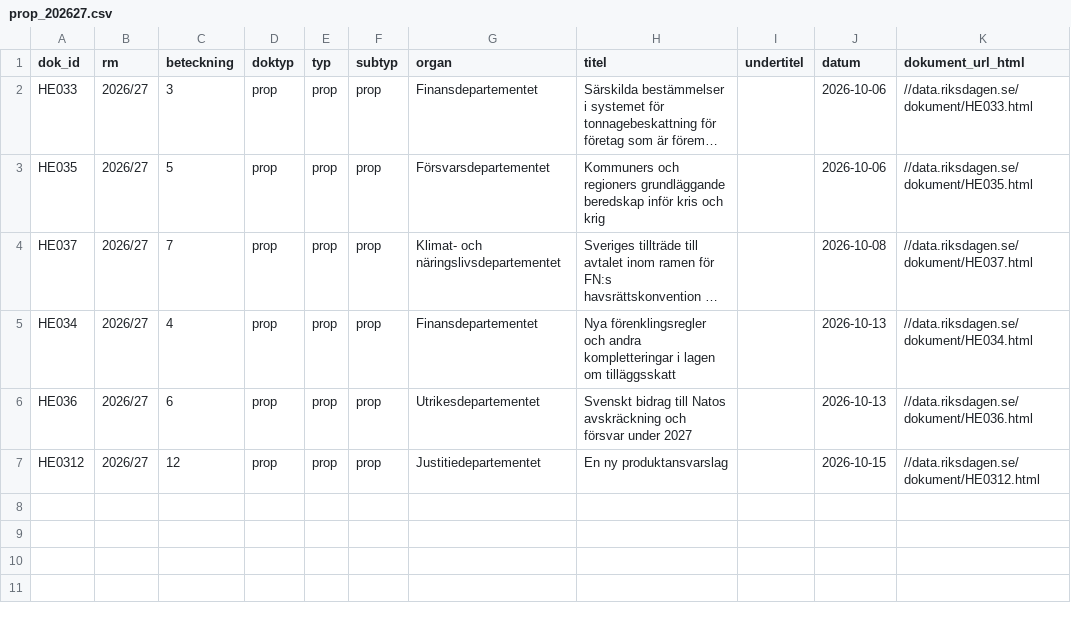
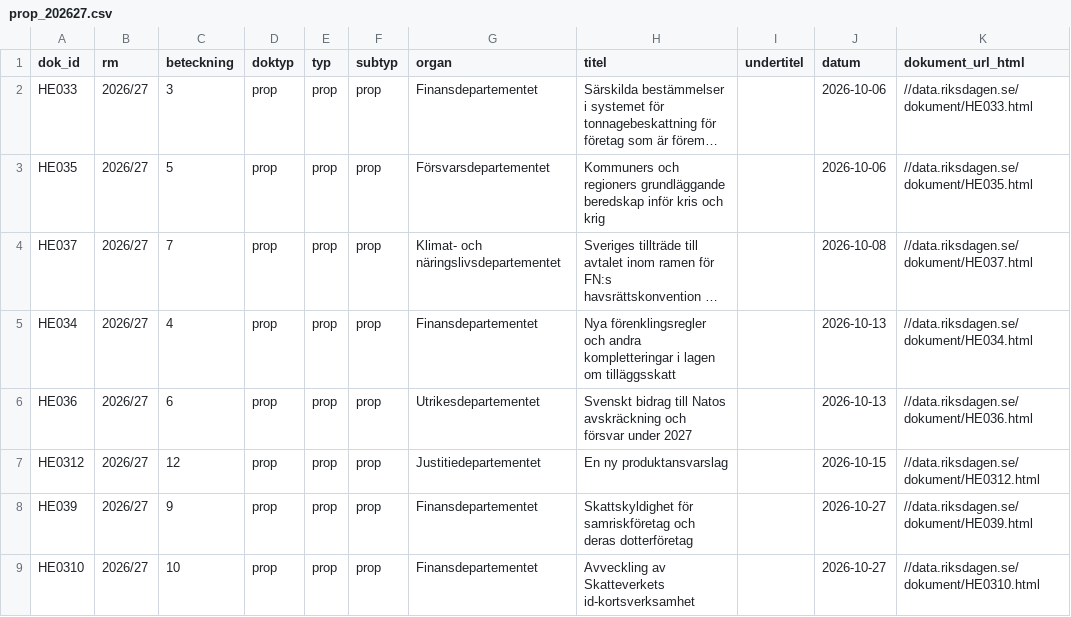
Before and after one commit to claesludvig/projekt, a CSV file: valjare/data/riksdagen/prop_202627.csv, drawn as a sheet; long unchanged cells end in …; the diff names each change by its address in the sheet, - before the commit and + after, or states it on an @@ line.

```diff
--- a/valjare/data/riksdagen/prop_202627.csv
+++ b/valjare/data/riksdagen/prop_202627.csv
+row 8: HE039 | 2026/27 | 9 | prop | prop | prop | Finansdepartementet | Skattskyldighet för samriskföretag och deras dotterföretag |  | 2026-10-27 | //data.riksdagen.se/dokument/HE039.html
+row 9: HE0310 | 2026/27 | 10 | prop | prop | prop | Finansdepartementet | Avveckling av Skatteverkets id-kortsverksamhet |  | 2026-10-27 | //data.riksdagen.se/dokument/HE0310.html
```
Also changed, not shown: valjare/data/csv/media_foljare.csv, valjare/data/csv/media_omnamnanden.csv, 38 other files.
